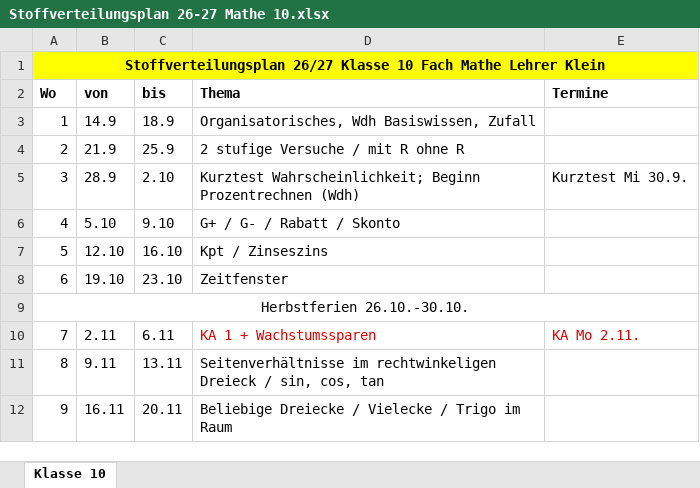
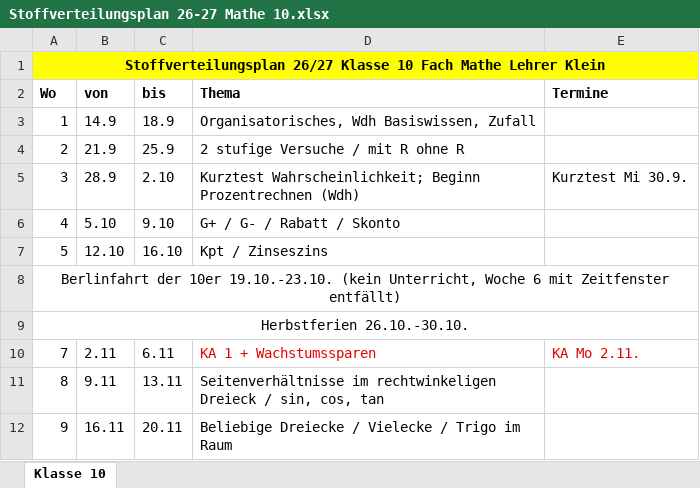
Before and after one commit to UGFVegeta/second-brain-vault, an Excel workbook: 04 Ressourcen/Mathematik/Stoffverteilungsplan 26-27 Mathe 10.xlsx, sheet Klasse 10, drawn as a sheet; only a part is shown; values as stored, in another font and other column widths than the file's, no borders; removed rows and columns are numbered as before the commit, all else as after; the diff names each change by its address in the sheet, - before the commit and + after, or states it on an @@ line.

```diff
--- a/04 Ressourcen/Mathematik/Stoffverteilungsplan 26-27 Mathe 10.xlsx (sheet Klasse 10)
+++ b/04 Ressourcen/Mathematik/Stoffverteilungsplan 26-27 Mathe 10.xlsx (sheet Klasse 10)
-row 8: 6 | 19.10 | 23.10 | Zeitfenster
+row 8: Berlinfahrt der 10er 19.10.-23.10. (kein Unterricht, Woche 6 mit Zeitfenster entfällt)
```
Also changed, not shown: 10 other files.
